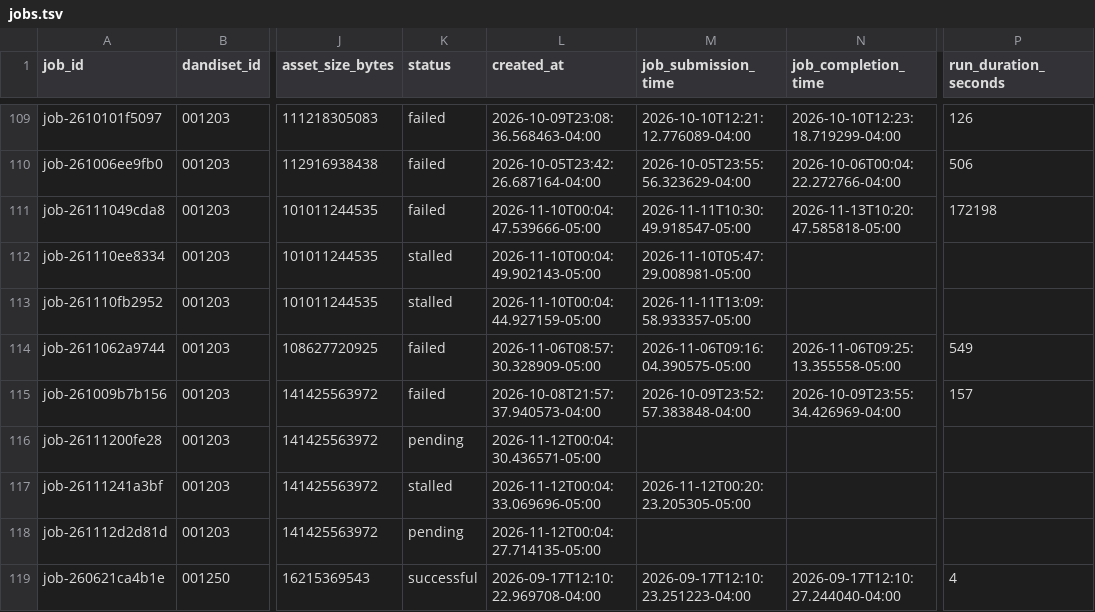
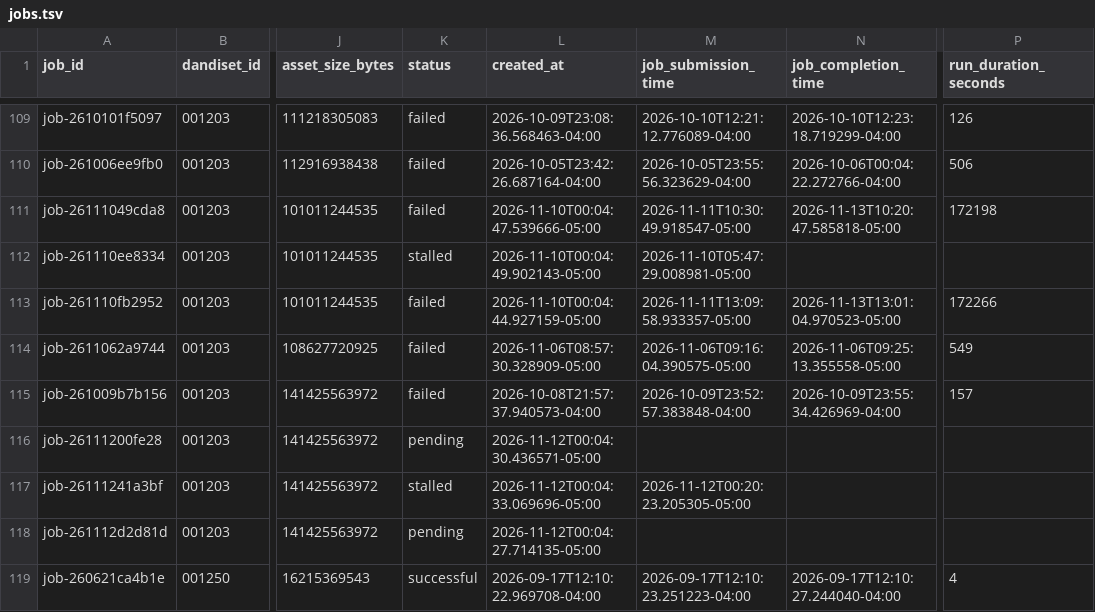
Before and after one commit to dandi-compute/001697, a TSV file: derivatives/jobs.tsv, drawn as a sheet; only a part is shown, gaps mark what is left out; the diff names each change by its address in the sheet, - before the commit and + after, or states it on an @@ line.

```diff
--- a/derivatives/jobs.tsv
+++ b/derivatives/jobs.tsv
-K113 (status): stalled
+K113 (status): failed
-N113 (job_completion_time): (empty)
+N113 (job_completion_time): 2026-11-13T13:01:04.970523-05:00
-P113 (run_duration_seconds): (empty)
+P113 (run_duration_seconds): 172266
```
Also changed, not shown: 7 other files.
